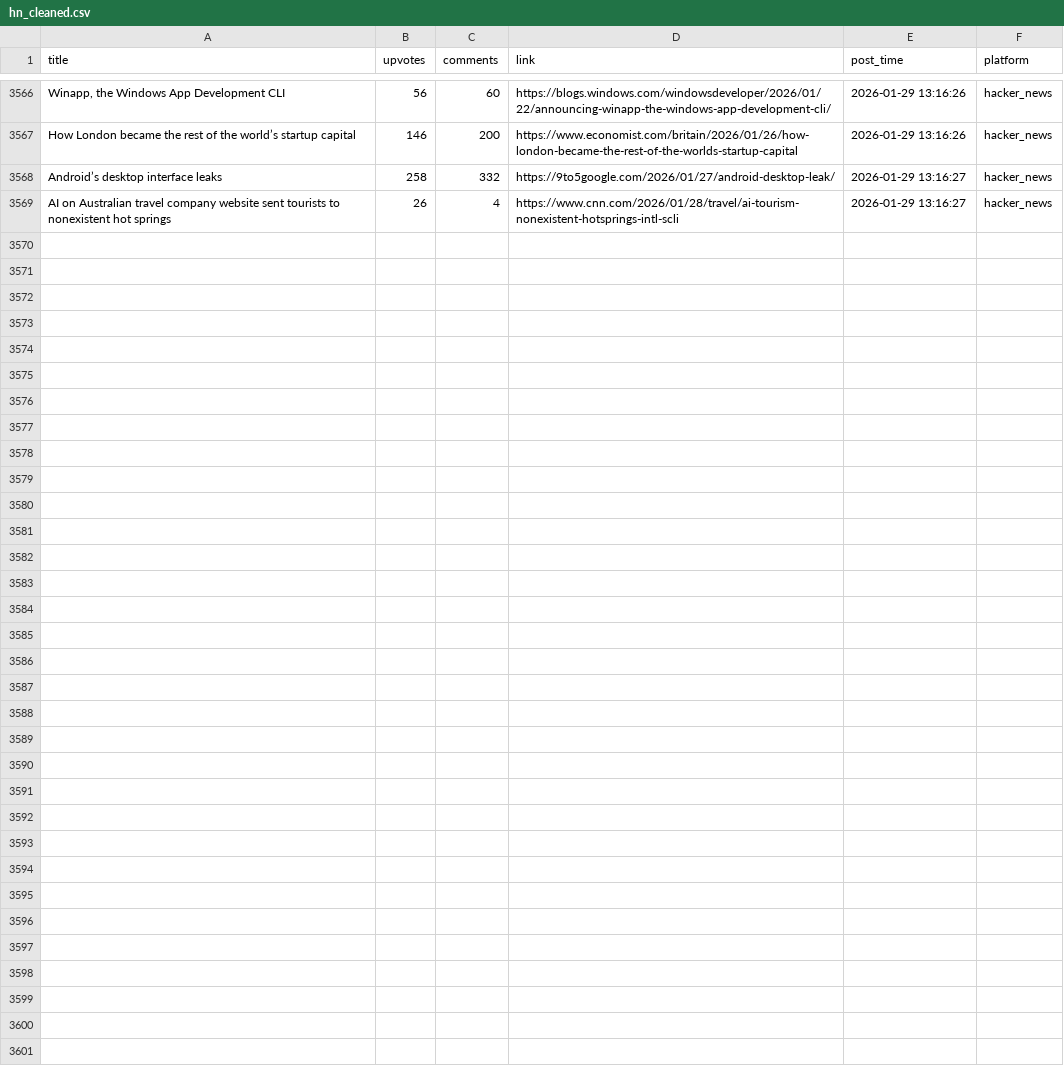
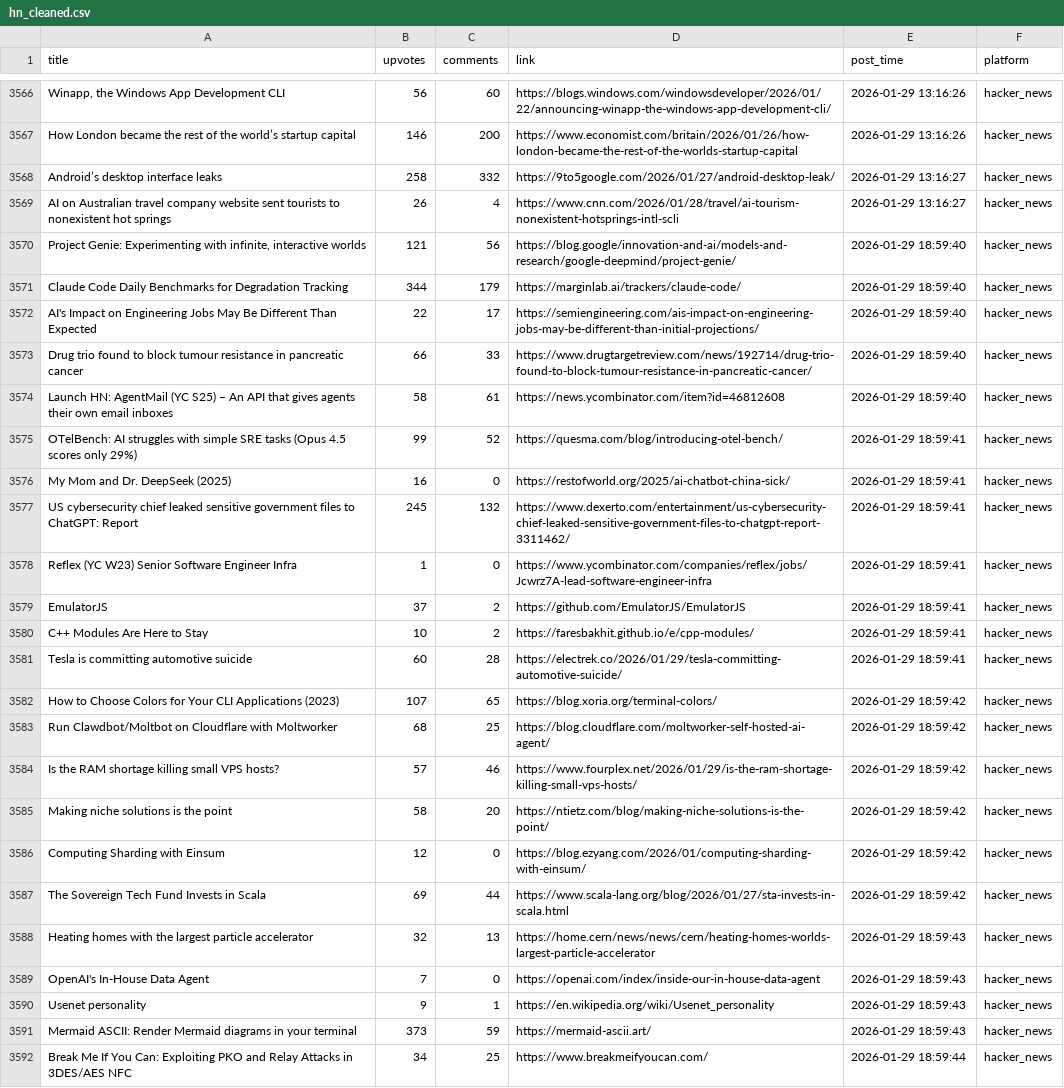
Before and after one commit to codemmaann/web-scrapping-project, a CSV file: clean_data/hn_cleaned.csv, drawn as a sheet; only a part is shown, gaps mark what is left out; the diff names each change by its address in the sheet, - before the commit and + after, or states it on an @@ line.

```diff
--- a/clean_data/hn_cleaned.csv
+++ b/clean_data/hn_cleaned.csv
+row 3570: Project Genie: Experimenting with infinite, interactive worlds | 121 | 56 | https://blog.google/innovation-and-ai/models-and-research/google-deepmind/project-genie/ | 2026-01-29 18:59:40 | hacker_news
+row 3571: Claude Code Daily Benchmarks for Degradation Tracking | 344 | 179 | https://marginlab.ai/trackers/claude-code/ | 2026-01-29 18:59:40 | hacker_news
+row 3572: AI's Impact on Engineering Jobs May Be Different Than Expected | 22 | 17 | https://semiengineering.com/ais-impact-on-engineering-jobs-may-be-different-than-initial-projections/ | 2026-01-29 18:59:40 | hacker_news
+row 3573: Drug trio found to block tumour resistance in pancreatic cancer | 66 | 33 | https://www.drugtargetreview.com/news/192714/drug-trio-found-to-block-tumour-resistance-in-pancreatic-cancer/ | 2026-01-29 18:59:40 | hacker_news
+row 3574: Launch HN: AgentMail (YC S25) – An API that gives agents their own email inboxes | 58 | 61 | https://news.ycombinator.com/item?id=46812608 | 2026-01-29 18:59:40 | hacker_news
+row 3575: OTelBench: AI struggles with simple SRE tasks (Opus 4.5 scores only 29%) | 99 | 52 | https://quesma.com/blog/introducing-otel-bench/ | 2026-01-29 18:59:41 | hacker_news
+row 3576: My Mom and Dr. DeepSeek (2025) | 16 | 0 | https://restofworld.org/2025/ai-chatbot-china-sick/ | 2026-01-29 18:59:41 | hacker_news
+row 3577: US cybersecurity chief leaked sensitive government files to ChatGPT: Report | 245 | 132 | https://www.dexerto.com/entertainment/us-cybersecurity-chief-leaked-sensitive-government-files-to-chatgpt-report-3311462/ | 2026-01-29 18:59:41 | hacker_news
+row 3578: Reflex (YC W23) Senior Software Engineer Infra | 1 | 0 | https://www.ycombinator.com/companies/reflex/jobs/Jcwrz7A-lead-software-engineer-infra | 2026-01-29 18:59:41 | hacker_news
+row 3579: EmulatorJS | 37 | 2 | https://github.com/EmulatorJS/EmulatorJS | 2026-01-29 18:59:41 | hacker_news
+row 3580: C++ Modules Are Here to Stay | 10 | 2 | https://faresbakhit.github.io/e/cpp-modules/ | 2026-01-29 18:59:41 | hacker_news
+row 3581: Tesla is committing automotive suicide | 60 | 28 | https://electrek.co/2026/01/29/tesla-committing-automotive-suicide/ | 2026-01-29 18:59:41 | hacker_news
+row 3582: How to Choose Colors for Your CLI Applications (2023) | 107 | 65 | https://blog.xoria.org/terminal-colors/ | 2026-01-29 18:59:42 | hacker_news
+row 3583: Run Clawdbot/Moltbot on Cloudflare with Moltworker | 68 | 25 | https://blog.cloudflare.com/moltworker-self-hosted-ai-agent/ | 2026-01-29 18:59:42 | hacker_news
+row 3584: Is the RAM shortage killing small VPS hosts? | 57 | 46 | https://www.fourplex.net/2026/01/29/is-the-ram-shortage-killing-small-vps-hosts/ | 2026-01-29 18:59:42 | hacker_news
+row 3585: Making niche solutions is the point | 58 | 20 | https://ntietz.com/blog/making-niche-solutions-is-the-point/ | 2026-01-29 18:59:42 | hacker_news
+row 3586: Computing Sharding with Einsum | 12 | 0 | https://blog.ezyang.com/2026/01/computing-sharding-with-einsum/ | 2026-01-29 18:59:42 | hacker_news
+row 3587: The Sovereign Tech Fund Invests in Scala | 69 | 44 | https://www.scala-lang.org/blog/2026/01/27/sta-invests-in-scala.html | 2026-01-29 18:59:42 | hacker_news
+row 3588: Heating homes with the largest particle accelerator | 32 | 13 | https://home.cern/news/news/cern/heating-homes-worlds-largest-particle-accelerator | 2026-01-29 18:59:43 | hacker_news
+row 3589: OpenAI's In-House Data Agent | 7 | 0 | https://openai.com/index/inside-our-in-house-data-agent | 2026-01-29 18:59:43 | hacker_news
+row 3590: Usenet personality | 9 | 1 | https://en.wikipedia.org/wiki/Usenet_personality | 2026-01-29 18:59:43 | hacker_news
+row 3591: Mermaid ASCII: Render Mermaid diagrams in your terminal | 373 | 59 | https://mermaid-ascii.art/ | 2026-01-29 18:59:43 | hacker_news
+row 3592: Break Me If You Can: Exploiting PKO and Relay Attacks in 3DES/AES NFC | 34 | 25 | https://www.breakmeifyoucan.com/ | 2026-01-29 18:59:44 | hacker_news
```
Also changed, not shown: clean_data/lobsters_clean.csv, raw_data/hn.csv, 10 other files.
